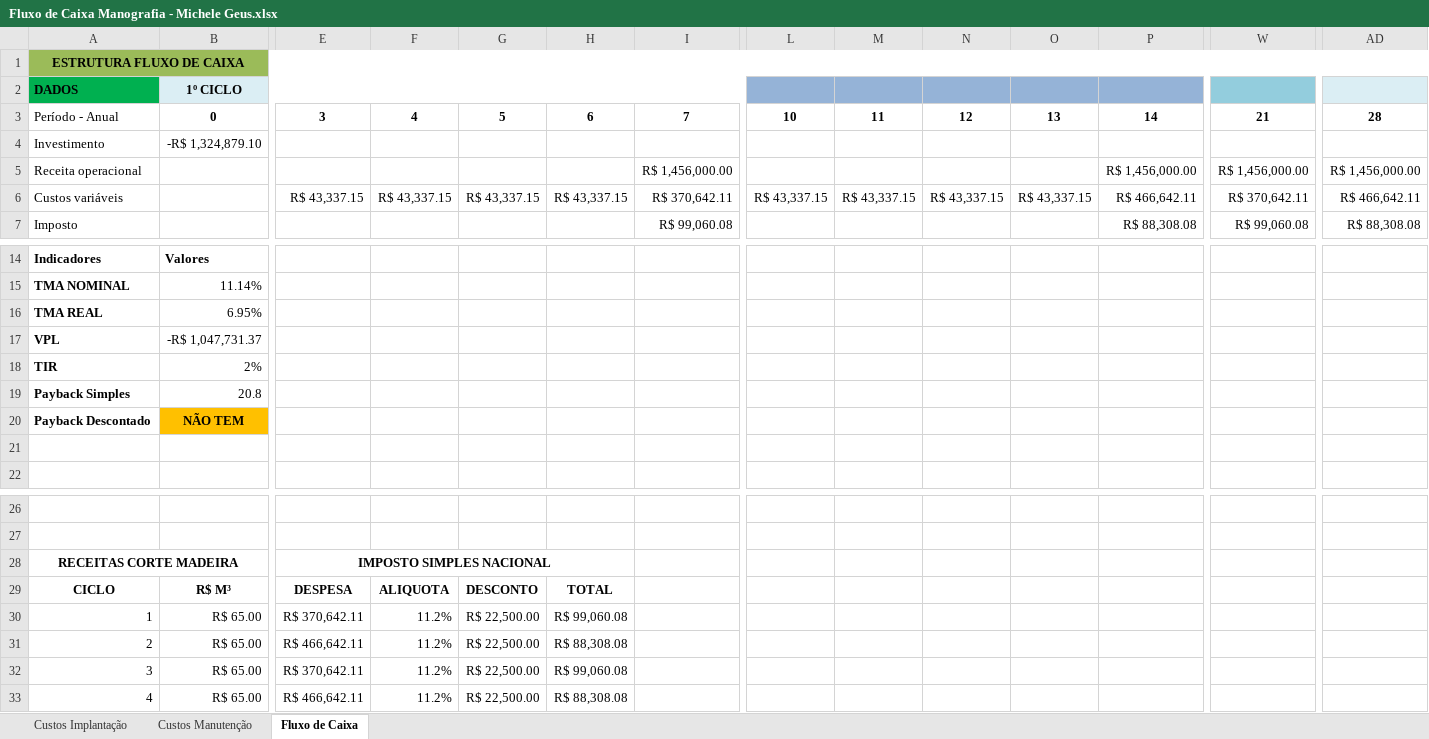
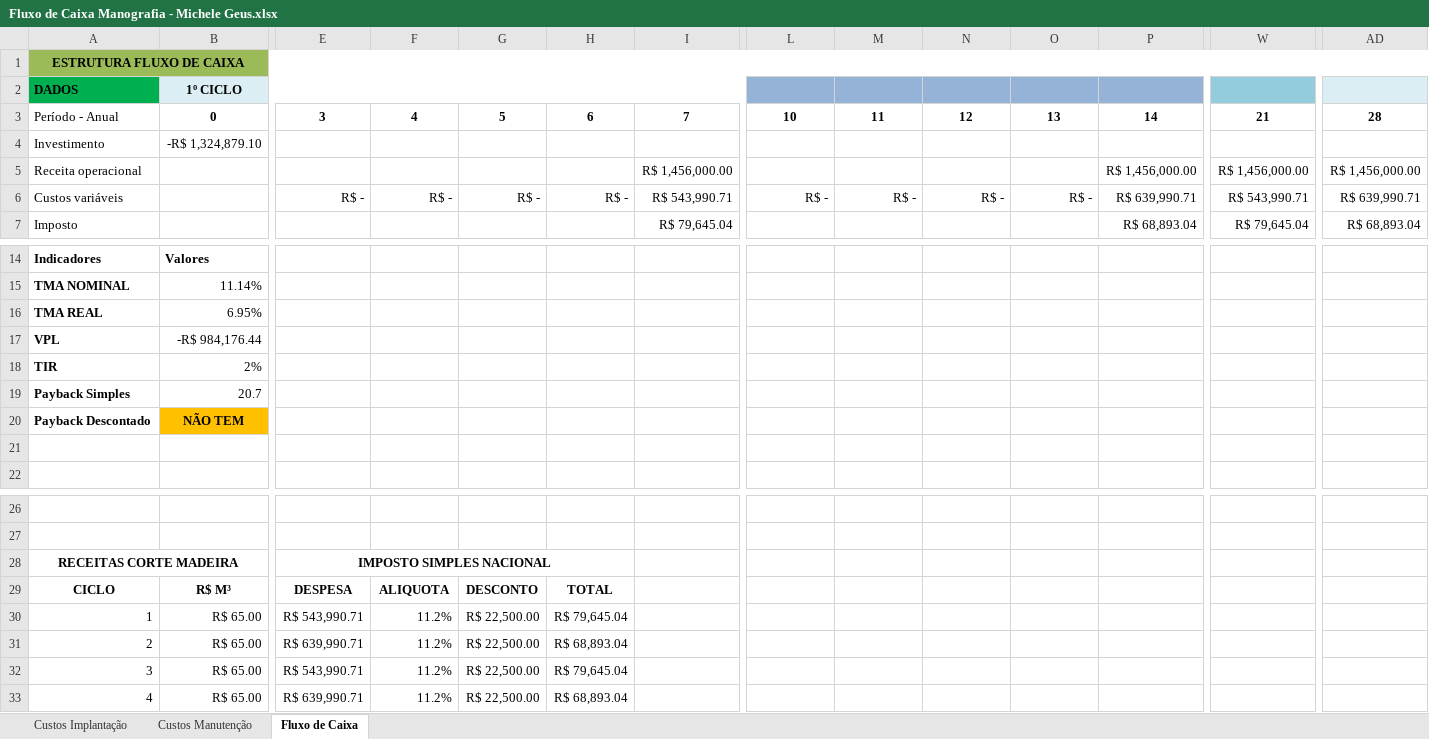
Before and after one commit to michelegeus/LCF5900, an Excel workbook: Fluxo de Caixa Manografia - Michele Geus.xlsx, sheet Fluxo de Caixa, drawn as a sheet; only a part is shown, gaps mark what is left out; values as stored, in another font and other column widths than the file's, no borders; charts and pictures not drawn; the diff covers the shown part only; the diff names each change by its address in the sheet, - before the commit and + after, or states it on an @@ line.

```diff
--- a/Fluxo de Caixa Manografia - Michele Geus.xlsx (sheet Fluxo de Caixa)
+++ b/Fluxo de Caixa Manografia - Michele Geus.xlsx (sheet Fluxo de Caixa)
-E6: R$ 43,337.15
+E6: R$ -
-F6: R$ 43,337.15
+F6: R$ -
-G6: R$ 43,337.15
+G6: R$ -
-H6: R$ 43,337.15
+H6: R$ -
-I6: R$ 370,642.11
+I6: R$ 543,990.71
-L6: R$ 43,337.15
+L6: R$ -
-M6: R$ 43,337.15
+M6: R$ -
-N6: R$ 43,337.15
+N6: R$ -
-O6: R$ 43,337.15
+O6: R$ -
-P6: R$ 466,642.11
+P6: R$ 639,990.71
-W6: R$ 370,642.11
+W6: R$ 543,990.71
-AD6: R$ 466,642.11
+AD6: R$ 639,990.71
-I7: R$ 99,060.08
+I7: R$ 79,645.04
-P7: R$ 88,308.08
+P7: R$ 68,893.04
-W7: R$ 99,060.08
+W7: R$ 79,645.04
-AD7: R$ 88,308.08
+AD7: R$ 68,893.04
-B17 (1º CICLO): -R$ 1,047,731.37
+B17 (1º CICLO): -R$ 984,176.44
-B19 (1º CICLO): 20.8
+B19 (1º CICLO): 20.7
-E30: R$ 370,642.11
+E30: R$ 543,990.71
-H30: R$ 99,060.08
+H30: R$ 79,645.04
-E31: R$ 466,642.11
+E31: R$ 639,990.71
-H31: R$ 88,308.08
+H31: R$ 68,893.04
-E32: R$ 370,642.11
+E32: R$ 543,990.71
-H32: R$ 99,060.08
+H32: R$ 79,645.04
-E33: R$ 466,642.11
+E33: R$ 639,990.71
-H33: R$ 88,308.08
+H33: R$ 68,893.04
```
Also changed, not shown: 107 edited cells and cell formats elsewhere in this sheet, sheet Custos Manutenção, formulas that keep their value, charts or pictures, 3 other files.
